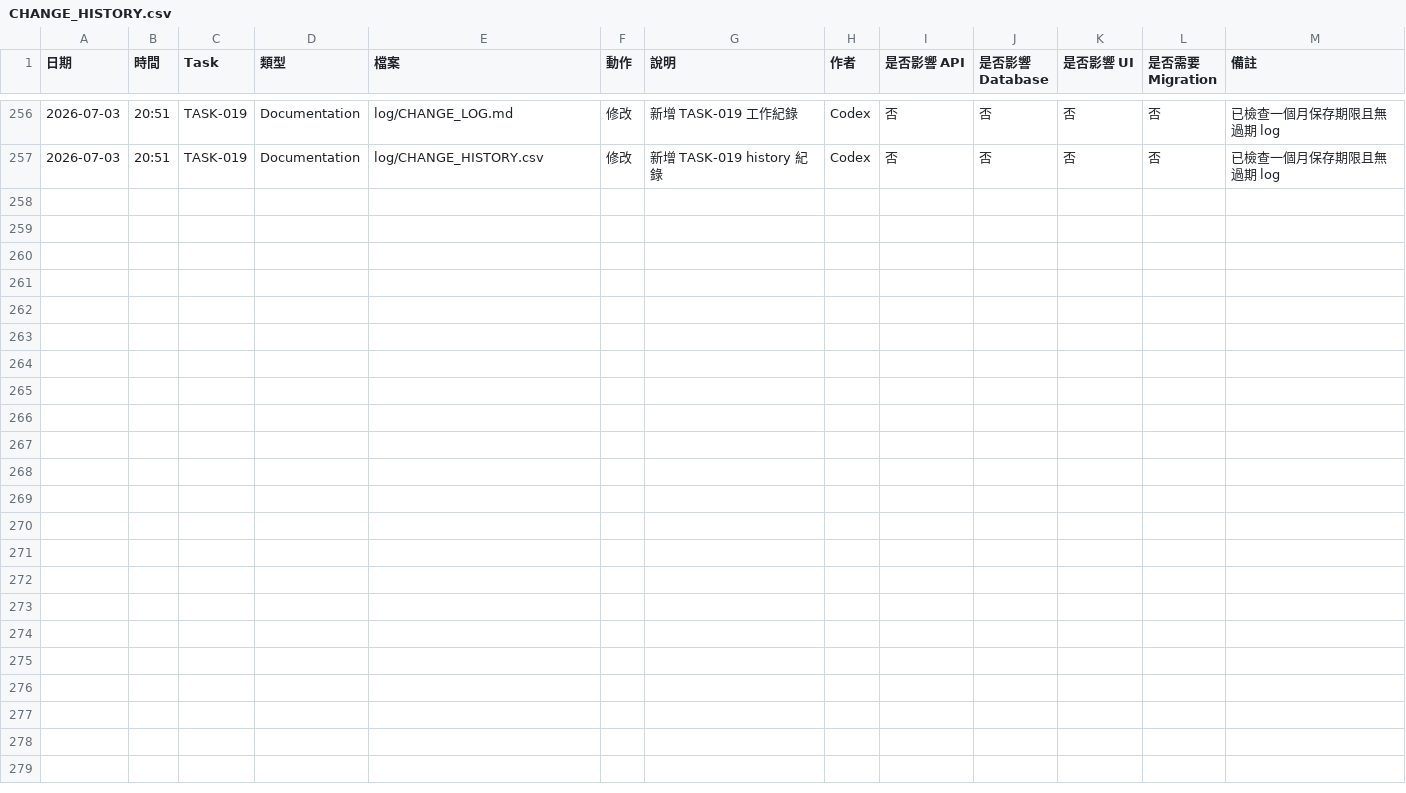
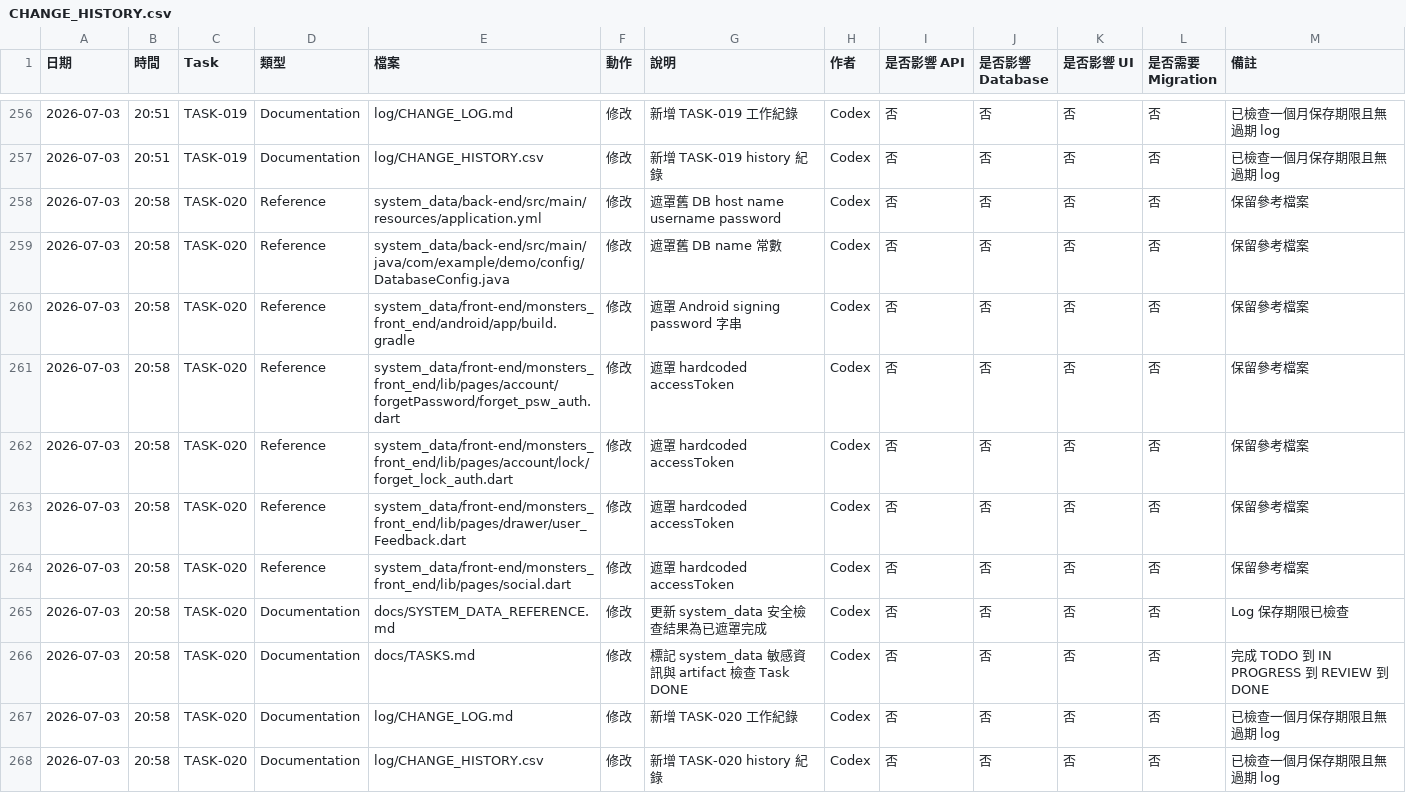
Before and after one commit to LinWeiChun/monsters, a CSV file: log/CHANGE_HISTORY.csv, drawn as a sheet; only a part is shown, gaps mark what is left out.

Commit message:
docs(system-data): 遮罩舊系統敏感字串

```diff
--- a/log/CHANGE_HISTORY.csv
+++ b/log/CHANGE_HISTORY.csv
@@ -257 +257,12 @@
 2026-07-03,20:51,TASK-019,Documentation,log/CHANGE_HISTORY.csv,修改,新增 TASK-019 history 紀錄,Codex,否,否,否,否,已檢查一個月保存期限且無過期 log
+2026-07-03,20:58,TASK-020,Reference,system_data/back-end/src/main/resources/application.yml,修改,遮罩舊 DB host name username password,Codex,否,否,否,否,保留參考檔案
+2026-07-03,20:58,TASK-020,Reference,system_data/back-end/src/main/java/com/example/demo/config/DatabaseConfig.java,修改,遮罩舊 DB name 常數,Codex,否,否,否,否,保留參考檔案
+2026-07-03,20:58,TASK-020,Reference,system_data/front-end/monsters_front_end/android/app/build.gradle,修改,遮罩 Android signing password 字串,Codex,否,否,否,否,保留參考檔案
+2026-07-03,20:58,TASK-020,Reference,system_data/front-end/monsters_front_end/lib/pages/account/forgetPassword/forget_psw_auth.dart,修改,遮罩 hardcoded accessToken,Codex,否,否,否,否,保留參考檔案
+2026-07-03,20:58,TASK-020,Reference,system_data/front-end/monsters_front_end/lib/pages/account/lock/forget_lock_auth.dart,修改,遮罩 hardcoded accessToken,Codex,否,否,否,否,保留參考檔案
+2026-07-03,20:58,TASK-020,Reference,system_data/front-end/monsters_front_end/lib/pages/drawer/user_Feedback.dart,修改,遮罩 hardcoded accessToken,Codex,否,否,否,否,保留參考檔案
+2026-07-03,20:58,TASK-020,Reference,system_data/front-end/monsters_front_end/lib/pages/social.dart,修改,遮罩 hardcoded accessToken,Codex,否,否,否,否,保留參考檔案
+2026-07-03,20:58,TASK-020,Documentation,docs/SYSTEM_DATA_REFERENCE.md,修改,更新 system_data 安全檢查結果為已遮罩完成,Codex,否,否,否,否,Log 保存期限已檢查
+2026-07-03,20:58,TASK-020,Documentation,docs/TASKS.md,修改,標記 system_data 敏感資訊與 artifact 檢查 Task DONE,Codex,否,否,否,否,完成 TODO 到 IN PROGRESS 到 REVIEW 到 DONE
+2026-07-03,20:58,TASK-020,Documentation,log/CHANGE_LOG.md,修改,新增 TASK-020 工作紀錄,Codex,否,否,否,否,已檢查一個月保存期限且無過期 log
+2026-07-03,20:58,TASK-020,Documentation,log/CHANGE_HISTORY.csv,修改,新增 TASK-020 history 紀錄,Codex,否,否,否,否,已檢查一個月保存期限且無過期 log
```
Also changed, not shown: 10 other files.
